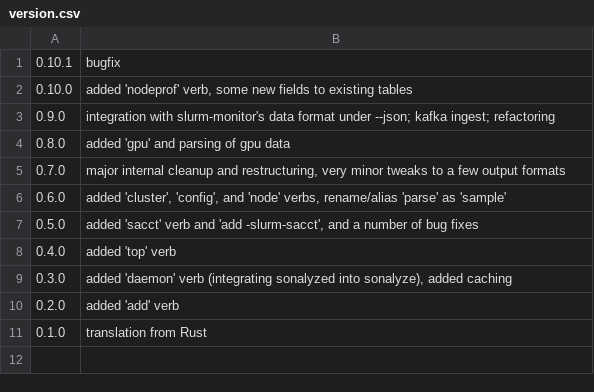
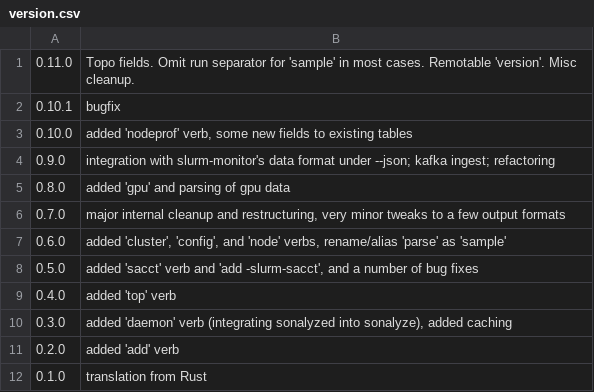
Before and after one commit to NAICNO/Jobanalyzer, a CSV file: code/sonalyze/cmd/version/version.csv, drawn as a sheet.

Commit message:
Version 0.11.0

```diff
--- a/code/sonalyze/cmd/version/version.csv
+++ b/code/sonalyze/cmd/version/version.csv
@@ -1 +1,2 @@
+"0.11.0","Topo fields. Omit run separator for 'sample' in most cases. Remotable 'version'.  Misc cleanup."
 "0.10.1","bugfix"
```
